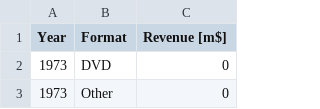
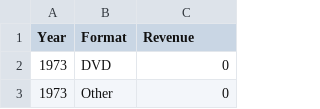
Before and after one commit to vizzuhq/ipyvizzu, a CSV file: docs/showcases/music/music.csv, drawn as a sheet; only a part is shown.

Commit message:
Added: `units` parameter to `add_df`, added `column_unit` to `add_np_array` (method api changed)

```diff
--- a/docs/showcases/music/music.csv
+++ b/docs/showcases/music/music.csv
@@ -1,2 +1,2 @@
-Year,Format,Revenue [m$]
+Year,Format,Revenue
 1973,DVD,0
```
Also changed, not shown: docs/showcases/musicformats/musicformats.csv, 22 other files.
